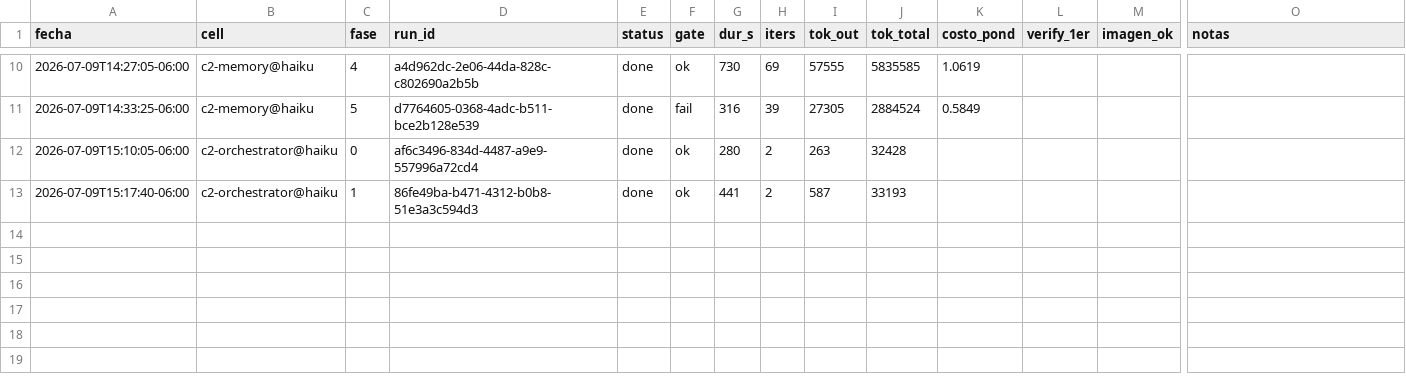
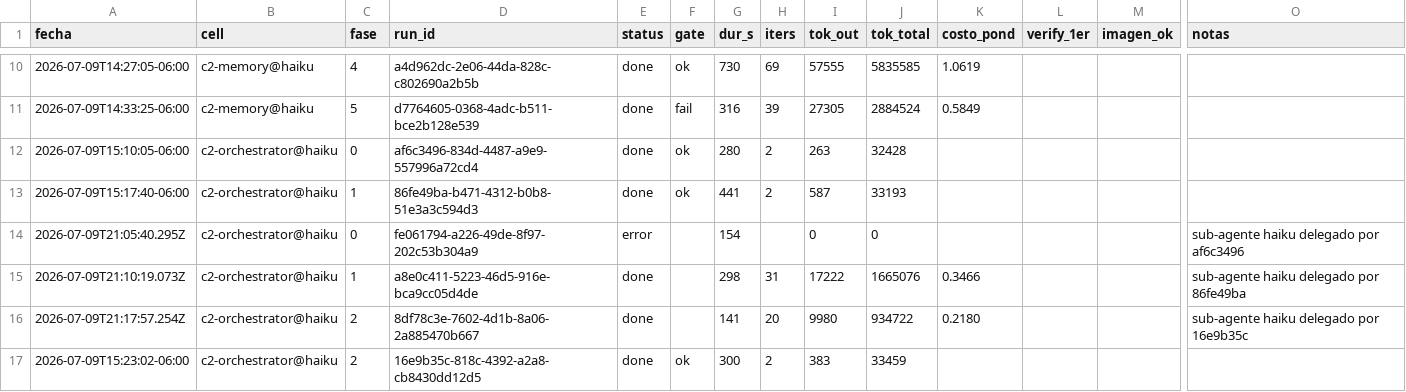
Before and after one commit to eversuelo/raytracer, a CSV file: data/metricas.csv, drawn as a sheet; only a part is shown, gaps mark what is left out; rows hold the shown columns only; the diff names each change by its address in the sheet, - before the commit and + after, or states it on an @@ line.

Commit message:
curso c2-orchestrator@haiku: fase 2 run=done gate=ok (300s, run 16e9b35c-818c-4392-a2a8-cb8430dd12d5)

```diff
--- a/data/metricas.csv
+++ b/data/metricas.csv
+row 14: 2026-07-09T21:05:40.295Z | c2-orchestrator@haiku | 0 | fe061794-a226-49de-8f97-202c53b304a9 | error |  | 154 |  | 0 | 0 |  |  |  | sub-agente haiku delegado por af6c3496
+row 15: 2026-07-09T21:10:19.073Z | c2-orchestrator@haiku | 1 | a8e0c411-5223-46d5-916e-bca9cc05d4de | done |  | 298 | 31 | 17222 | 1665076 | 0.3466 |  |  | sub-agente haiku delegado por 86fe49ba
+row 16: 2026-07-09T21:17:57.254Z | c2-orchestrator@haiku | 2 | 8df78c3e-7602-4d1b-8a06-2a885470b667 | done |  | 141 | 20 | 9980 | 934722 | 0.2180 |  |  | sub-agente haiku delegado por 16e9b35c
+row 17: 2026-07-09T15:23:02-06:00 | c2-orchestrator@haiku | 2 | 16e9b35c-818c-4392-a2a8-cb8430dd12d5 | done | ok | 300 | 2 | 383 | 33459
```
Also changed, not shown: 9 other files.
